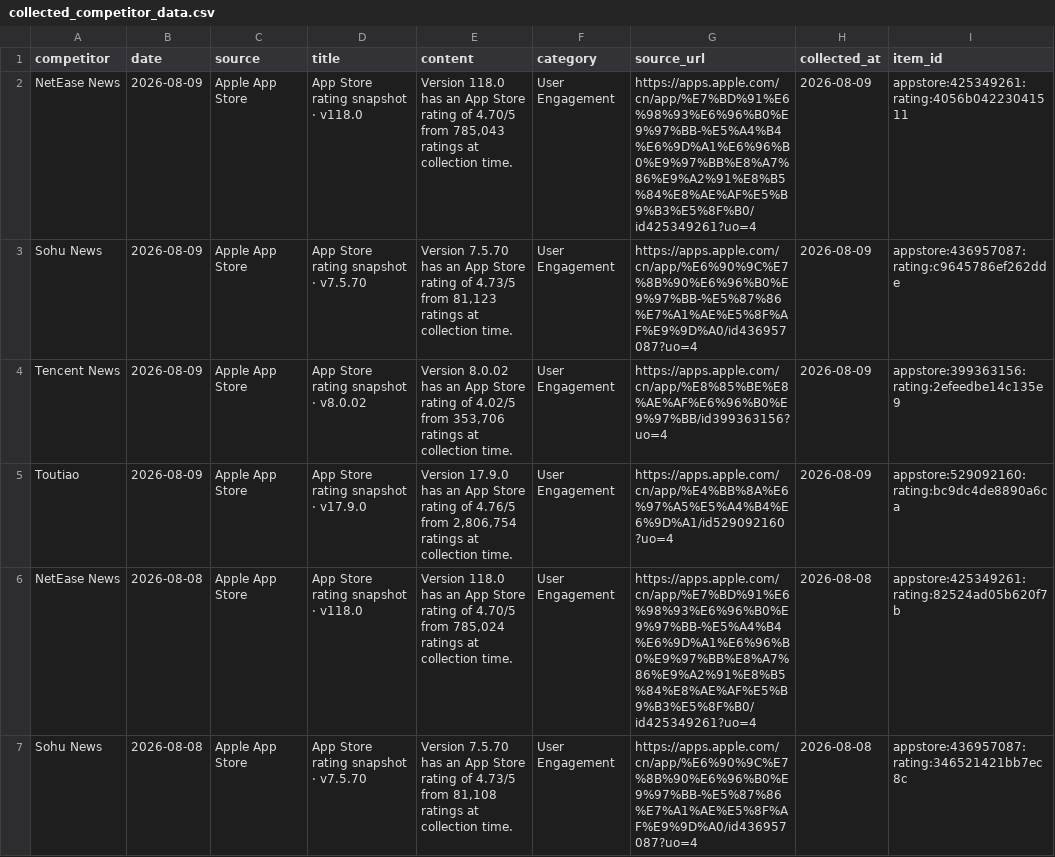
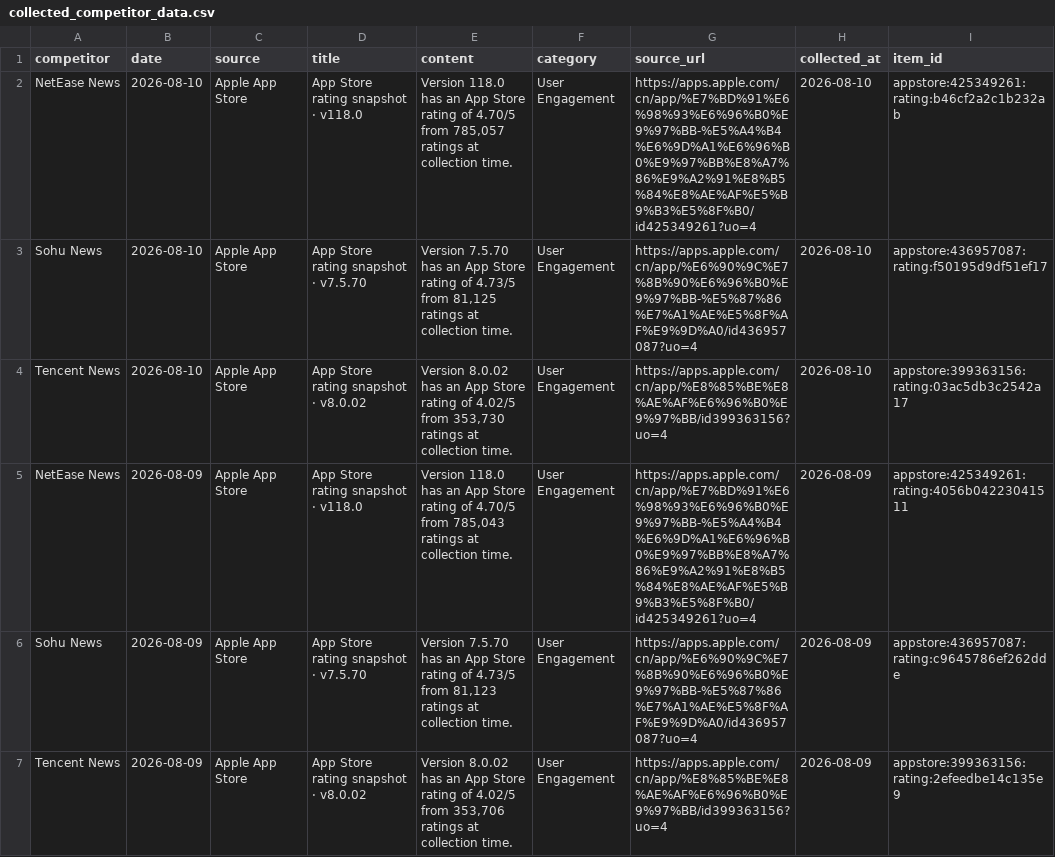
Before and after one commit to zhengyb-hub/ai-competitor-marketing-brief-agent, a CSV file: data/collected_competitor_data.csv, drawn as a sheet; only a part is shown; the shorter side is filled out with more unchanged rows.

```diff
--- a/data/collected_competitor_data.csv
+++ b/data/collected_competitor_data.csv
@@ -1,2 +1,5 @@
 competitor,date,source,title,content,category,source_url,collected_at,item_id
+NetEase News,2026-08-10,Apple App Store,App Store rating snapshot · v118.0,"Version 118.0 has an App Store rating of 4.70/5 from 785,057 ratings at collection time.",User Engagement,https://apps.apple.com/cn/app/%E7%BD%91%E6%98%93%E6%96%B0%E9%97%BB-%E5%A4%B4%E6%9D%A1%E6%96%B0%E9%97%BB%E8%A7%86%E9%A2%91%E8%B5%84%E8%AE%AF%E5%B9%B3%E5%8F%B0/id425349261?uo=4,2026-08-10,appstore:425349261:rating:b46cf2a2c1b232ab
+Sohu News,2026-08-10,Apple App Store,App Store rating snapshot · v7.5.70,"Version 7.5.70 has an App Store rating of 4.73/5 from 81,125 ratings at collection time.",User Engagement,https://apps.apple.com/cn/app/%E6%90%9C%E7%8B%90%E6%96%B0%E9%97%BB-%E5%87%86%E7%A1%AE%E5%8F%AF%E9%9D%A0/id436957087?uo=4,2026-08-10,appstore:436957087:rating:f50195d9df51ef17
+Tencent News,2026-08-10,Apple App Store,App Store rating snapshot · v8.0.02,"Version 8.0.02 has an App Store rating of 4.02/5 from 353,730 ratings at collection time.",User Engagement,https://apps.apple.com/cn/app/%E8%85%BE%E8%AE%AF%E6%96%B0%E9%97%BB/id399363156?uo=4,2026-08-10,appstore:399363156:rating:03ac5db3c2542a17
 NetEase News,2026-08-09,Apple App Store,App Store rating snapshot · v118.0,"Version 118.0 has an App Store rating of 4.70/5 from 785,043 ratings at collection time.",User Engagement,https://apps.apple.com/cn/app/%E7%BD%91%E6%98%93%E6%96%B0%E9%97%BB-%E5%A4%B4%E6%9D%A1%E6%96%B0%E9%97%BB%E8%A7%86%E9%A2%91%E8%B5%84%E8%AE%AF%E5%B9%B3%E5%8F%B0/id425349261?uo=4,2026-08-09,appstore:425349261:rating:4056b04223041511
```
